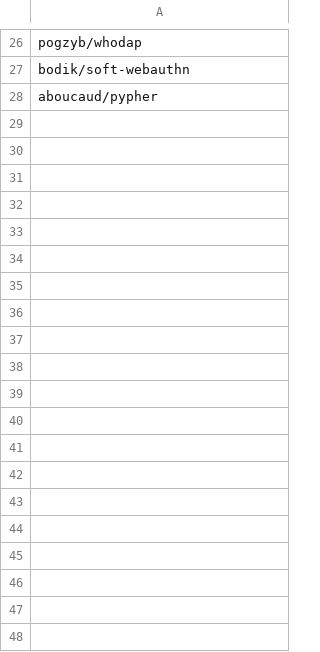
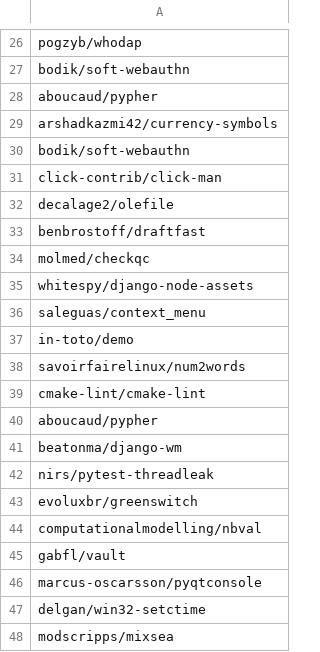
Before and after one commit to Tufuwu/project, a CSV file: GitHub_action_test/success_repo_result.csv, drawn as a sheet; only a part is shown, gaps mark what is left out; the diff covers the shown part only; the diff names each change by its address in the sheet, - before the commit and + after, or states it on an @@ line.

```diff
--- a/GitHub_action_test/success_repo_result.csv
+++ b/GitHub_action_test/success_repo_result.csv
+row 29: arshadkazmi42/currency-symbols
+row 30: bodik/soft-webauthn
+row 31: click-contrib/click-man
+row 32: decalage2/olefile
+row 33: benbrostoff/draftfast
+row 34: molmed/checkqc
+row 35: whitespy/django-node-assets
+row 36: saleguas/context_menu
+row 37: in-toto/demo
+row 38: savoirfairelinux/num2words
+row 39: cmake-lint/cmake-lint
+row 40: aboucaud/pypher
+row 41: beatonma/django-wm
+row 42: nirs/pytest-threadleak
+row 43: evoluxbr/greenswitch
+row 44: computationalmodelling/nbval
+row 45: gabfl/vault
+row 46: marcus-oscarsson/pyqtconsole
+row 47: delgan/win32-setctime
+row 48: modscripps/mixsea
```
Also changed, not shown: 40 added rows elsewhere in this file, repositories/temp.csv, 12 other files.
